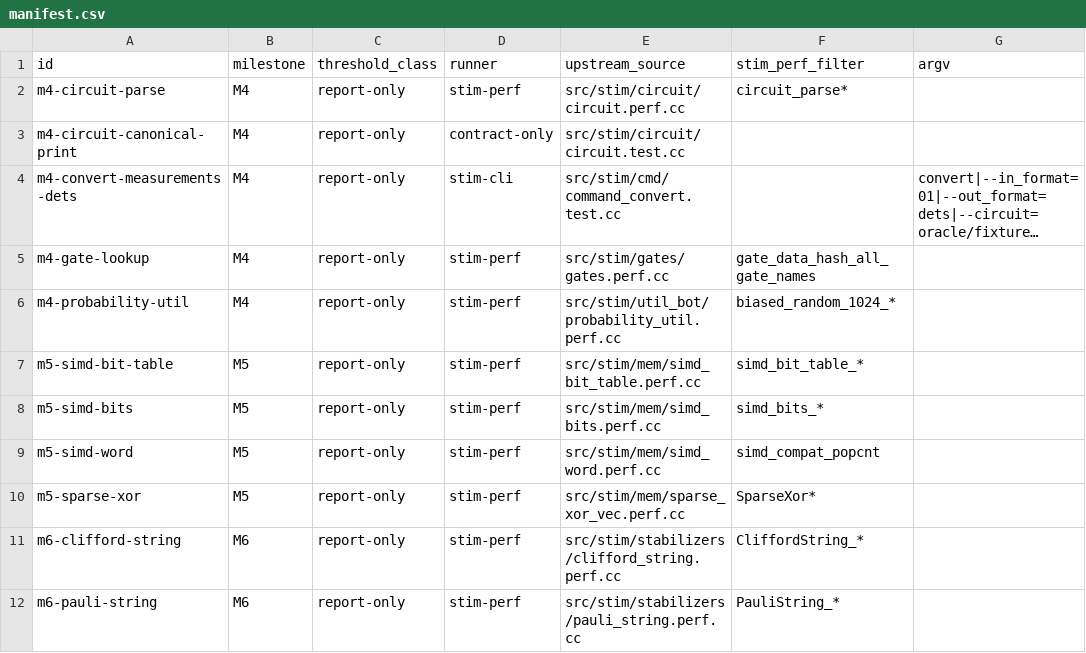
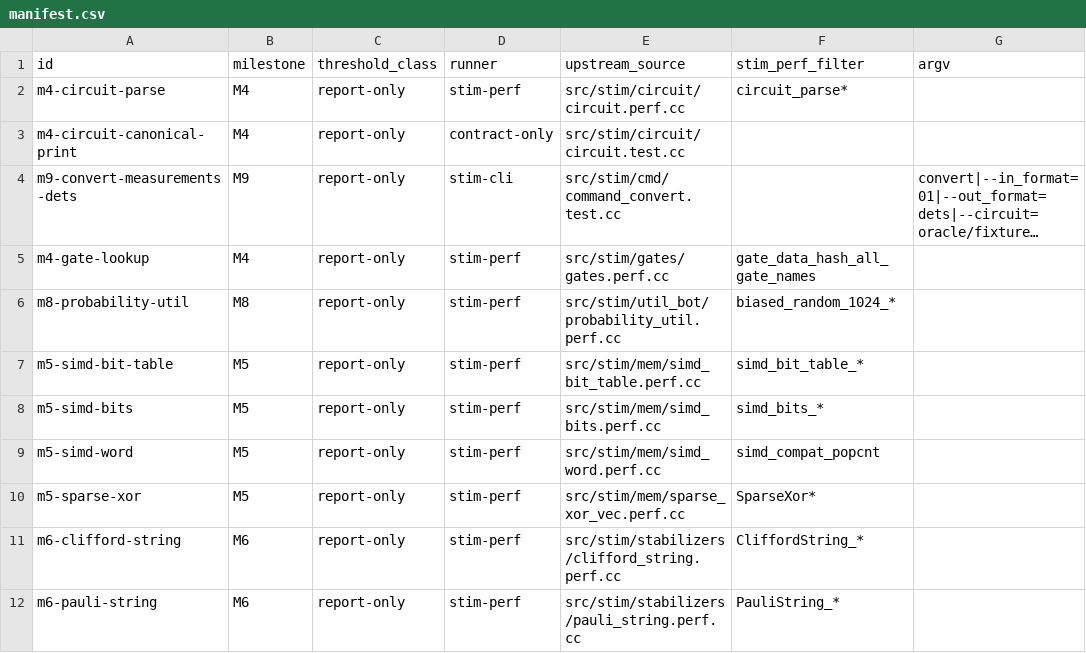
Before and after one commit to ifsheldon/Stab, a CSV file: benchmarks/manifest.csv, drawn as a sheet; only a part is shown; long unchanged cells end in …; the diff names each change by its address in the sheet, - before the commit and + after, or states it on an @@ line.

```diff
--- a/benchmarks/manifest.csv
+++ b/benchmarks/manifest.csv
-A4 (id): m4-convert-measurements-dets
+A4 (id): m9-convert-measurements-dets
-B4 (milestone): M4
+B4 (milestone): M9
-A6 (id): m4-probability-util
+A6 (id): m8-probability-util
-B6 (milestone): M4
+B6 (milestone): M8
```
Also changed, not shown: oracle/compatibility-matrix.csv, 11 other files.
